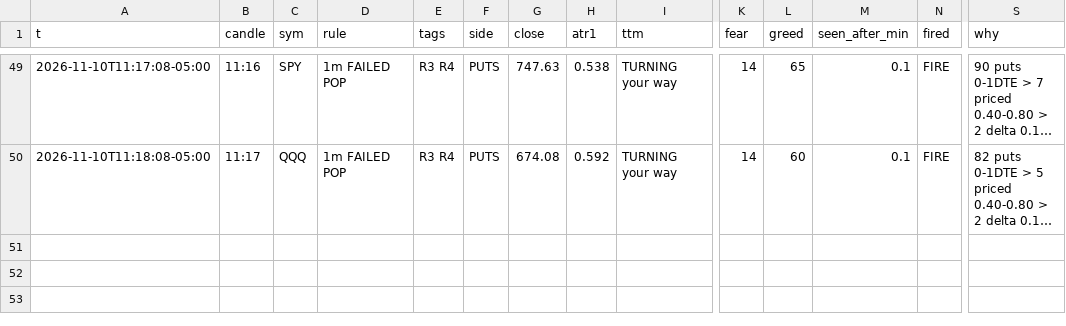
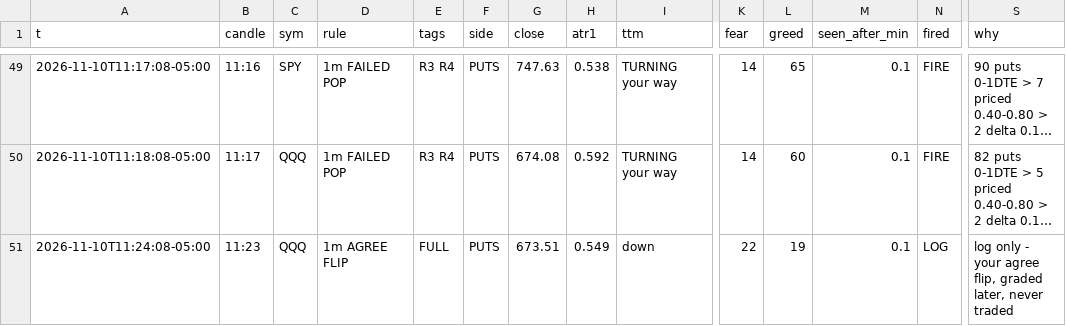
Before and after one commit to jnewsom188327/stoch-bot, a CSV file: gex_rules.csv, drawn as a sheet; only a part is shown, gaps mark what is left out; long unchanged cells end in …; rows hold the shown columns only; the diff names each change by its address in the sheet, - before the commit and + after, or states it on an @@ line.

```diff
--- a/gex_rules.csv
+++ b/gex_rules.csv
+row 51: 2026-11-10T11:24:08-05:00 | 11:23 | QQQ | 1m AGREE FLIP | FULL | PUTS | 673.51 | 0.549 | down | 22 | 19 | 0.1 | LOG | log only - your agree flip, graded later, never traded
```
Also changed, not shown: 4 other files.
